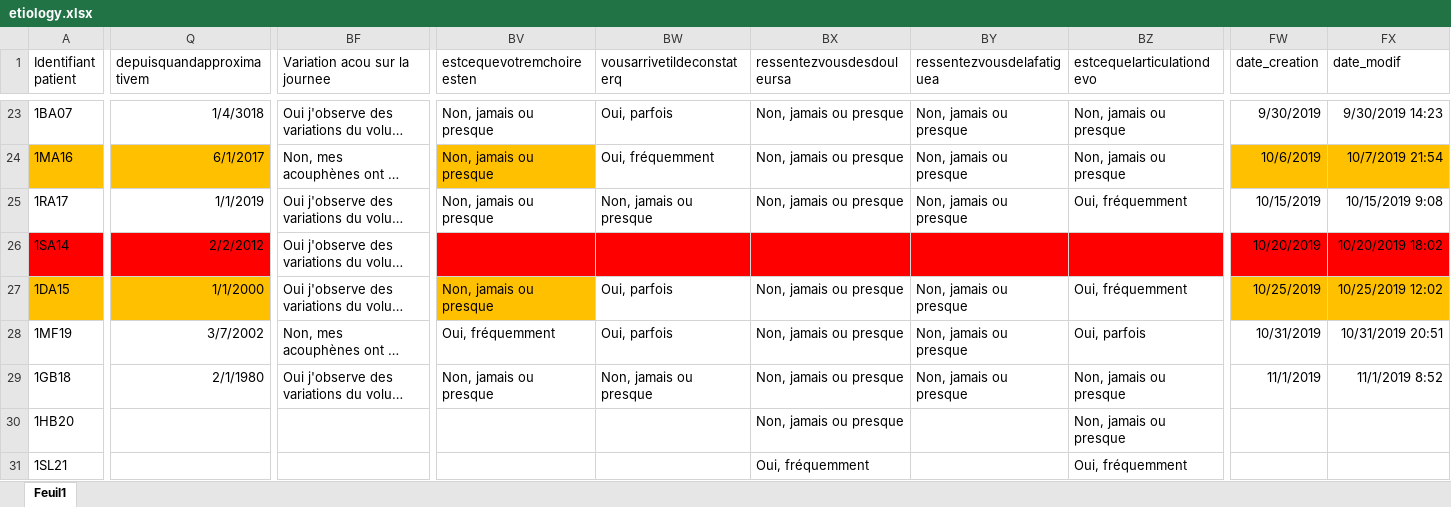
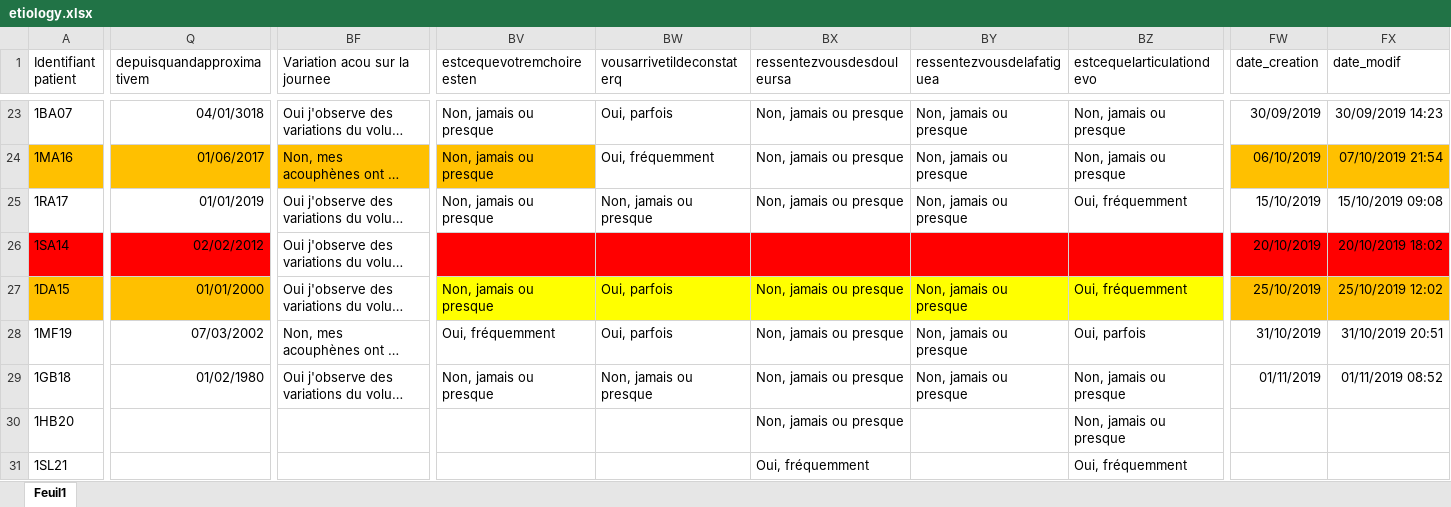
Before and after one commit to lkorczowski/Tinnitus-n-Sleep, an Excel workbook: notebooks/data/etiology.xlsx, sheet Feuil1, drawn as a sheet; only a part is shown, gaps mark what is left out; long unchanged cells end in …; values as stored, in another font and other column widths than the file's, no borders; the diff covers the shown part only; the diff names each change by its address in the sheet, - before the commit and + after, or states it on an @@ line.

```diff
--- a/notebooks/data/etiology.xlsx (sheet Feuil1)
+++ b/notebooks/data/etiology.xlsx (sheet Feuil1)
-Q23 (depuisquandapproximativem): 1/4/3018
+Q23 (depuisquandapproximativem): 04/01/3018
-FW23 (date_creation): 9/30/2019
+FW23 (date_creation): 30/09/2019
-FX23 (date_modif): 9/30/2019 14:23
+FX23 (date_modif): 30/09/2019 14:23
-Q24 (depuisquandapproximativem): 6/1/2017
+Q24 (depuisquandapproximativem): 01/06/2017
-BF24 fill: none
+BF24 fill: #FFC000
-FW24 (date_creation): 10/6/2019
+FW24 (date_creation): 06/10/2019
-FX24 (date_modif): 10/7/2019 21:54
+FX24 (date_modif): 07/10/2019 21:54
-Q25 (depuisquandapproximativem): 1/1/2019
+Q25 (depuisquandapproximativem): 01/01/2019
-FW25 (date_creation): 10/15/2019
+FW25 (date_creation): 15/10/2019
-FX25 (date_modif): 10/15/2019 9:08
+FX25 (date_modif): 15/10/2019 09:08
-Q26 (depuisquandapproximativem): 2/2/2012
+Q26 (depuisquandapproximativem): 02/02/2012
-FW26 (date_creation): 10/20/2019
+FW26 (date_creation): 20/10/2019
-FX26 (date_modif): 10/20/2019 18:02
+FX26 (date_modif): 20/10/2019 18:02
-Q27 (depuisquandapproximativem): 1/1/2000
+Q27 (depuisquandapproximativem): 01/01/2000
-BV27 fill: #FFC000
+BV27 fill: #FFFF00
-BW27:BZ27 fill: none
+BW27:BZ27 fill: #FFFF00
-FW27 (date_creation): 10/25/2019
+FW27 (date_creation): 25/10/2019
-FX27 (date_modif): 10/25/2019 12:02
+FX27 (date_modif): 25/10/2019 12:02
-Q28 (depuisquandapproximativem): 3/7/2002
+Q28 (depuisquandapproximativem): 07/03/2002
-FW28 (date_creation): 10/31/2019
+FW28 (date_creation): 31/10/2019
-FX28 (date_modif): 10/31/2019 20:51
+FX28 (date_modif): 31/10/2019 20:51
-Q29 (depuisquandapproximativem): 2/1/1980
+Q29 (depuisquandapproximativem): 01/02/1980
-FW29 (date_creation): 11/1/2019
+FW29 (date_creation): 01/11/2019
-FX29 (date_modif): 11/1/2019 8:52
+FX29 (date_modif): 01/11/2019 08:52
```
Also changed, not shown: 63 edited cells and cell formats elsewhere in this sheet, 6 other files.
